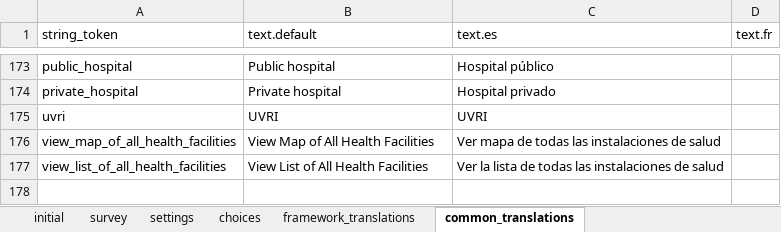
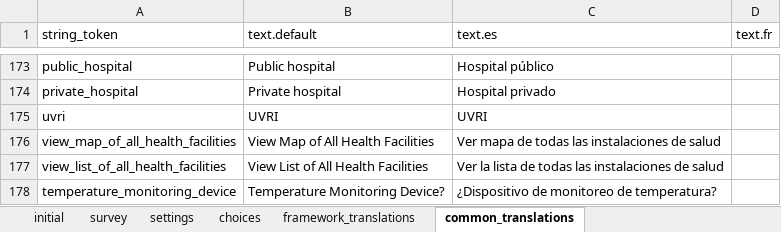
Before and after one commit to odk-x/app-designer, an Excel workbook: app/config/assets/framework/forms/framework/framework.xlsx, sheet common_translations, drawn as a sheet; only a part is shown, gaps mark what is left out; values as stored, in another font and other column widths than the file's, no borders; the diff names each change by its address in the sheet, - before the commit and + after, or states it on an @@ line.

Commit message:
Add temperature monitoring device to refrigerator detail view

```diff
--- a/app/config/assets/framework/forms/framework/framework.xlsx (sheet common_translations)
+++ b/app/config/assets/framework/forms/framework/framework.xlsx (sheet common_translations)
+row 178: temperature_monitoring_device | Temperature Monitoring Device? | ¿Dispositivo de monitoreo de temperatura?
```
Also changed, not shown: 4 other files.
